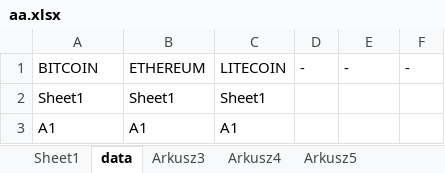
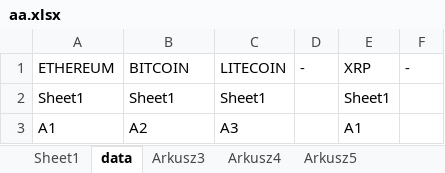
Before and after one commit to lunerien/price_updater, an Excel workbook: aa.xlsx, sheet data, drawn as a sheet; values as stored, in another font and other column widths than the file's, no borders; the diff names each change by its address in the sheet, - before the commit and + after, or states it on an @@ line.

```diff
--- a/aa.xlsx (sheet data)
+++ b/aa.xlsx (sheet data)
-A1: BITCOIN
+A1: ETHEREUM
-B1: ETHEREUM
+B1: BITCOIN
-E1: -
+E1: XRP
-E2 (XRP): (empty)
+E2 (XRP): Sheet1
-B3 (BITCOIN): A1
+B3 (BITCOIN): A2
-C3 (LITECOIN): A1
+C3 (LITECOIN): A3
-E3 (XRP): (empty)
+E3 (XRP): A1
```
Also changed, not shown: sheet Sheet1, sheet Arkusz3, empty.xlsx, 8 other files.
